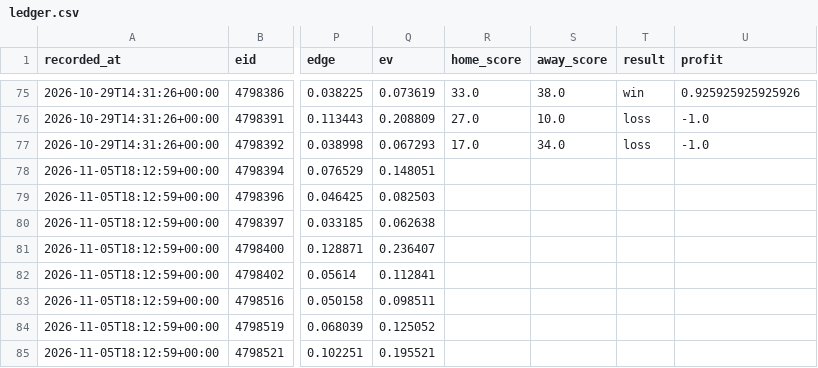
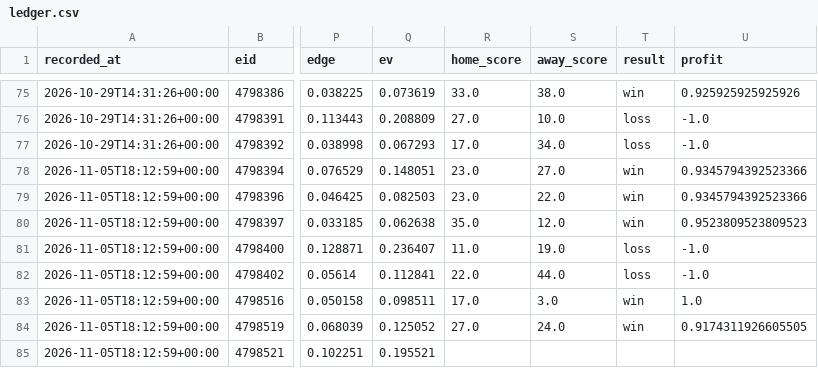
Before and after one commit to locodelamatacoco/sports-app1.1, a CSV file: model/output/ledger.csv, drawn as a sheet; only a part is shown, gaps mark what is left out; the diff names each change by its address in the sheet, - before the commit and + after, or states it on an @@ line.

```diff
--- a/model/output/ledger.csv
+++ b/model/output/ledger.csv
-R78:R79 (home_score): (empty)
+R78:R79 (home_score): 23.0
-S78 (away_score): (empty)
+S78 (away_score): 27.0
-T78:T80 (result): (empty)
+T78:T80 (result): win
-U78:U79 (profit): (empty)
+U78:U79 (profit): 0.9345794392523366
-S79 (away_score): (empty)
+S79 (away_score): 22.0
-R80 (home_score): (empty)
+R80 (home_score): 35.0
-S80 (away_score): (empty)
+S80 (away_score): 12.0
-U80 (profit): (empty)
+U80 (profit): 0.9523809523809523
-R81 (home_score): (empty)
+R81 (home_score): 11.0
-S81 (away_score): (empty)
+S81 (away_score): 19.0
-T81:T82 (result): (empty)
+T81:T82 (result): loss
-U81:U82 (profit): (empty)
+U81:U82 (profit): -1.0
-R82 (home_score): (empty)
+R82 (home_score): 22.0
-S82 (away_score): (empty)
+S82 (away_score): 44.0
-R83 (home_score): (empty)
+R83 (home_score): 17.0
-S83 (away_score): (empty)
+S83 (away_score): 3.0
-T83:T84 (result): (empty)
+T83:T84 (result): win
-U83 (profit): (empty)
+U83 (profit): 1.0
-R84 (home_score): (empty)
+R84 (home_score): 27.0
-S84 (away_score): (empty)
+S84 (away_score): 24.0
-U84 (profit): (empty)
+U84 (profit): 0.9174311926605505
```
Also changed, not shown: model/output/projections.csv.
